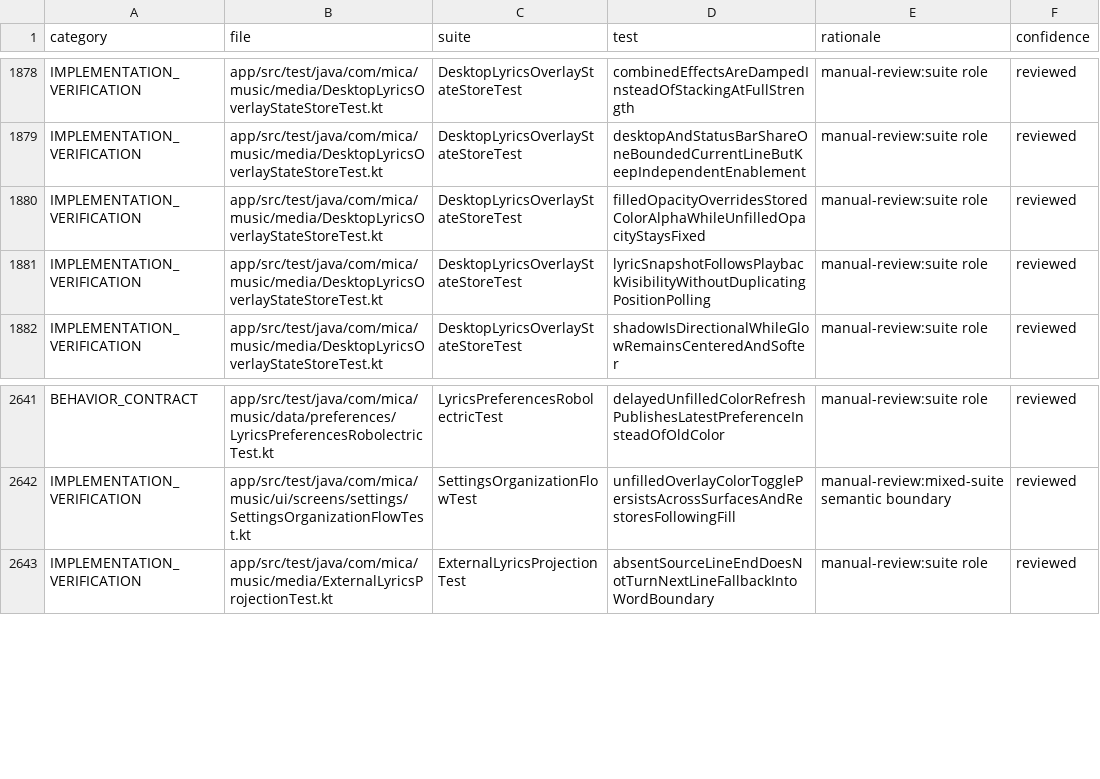
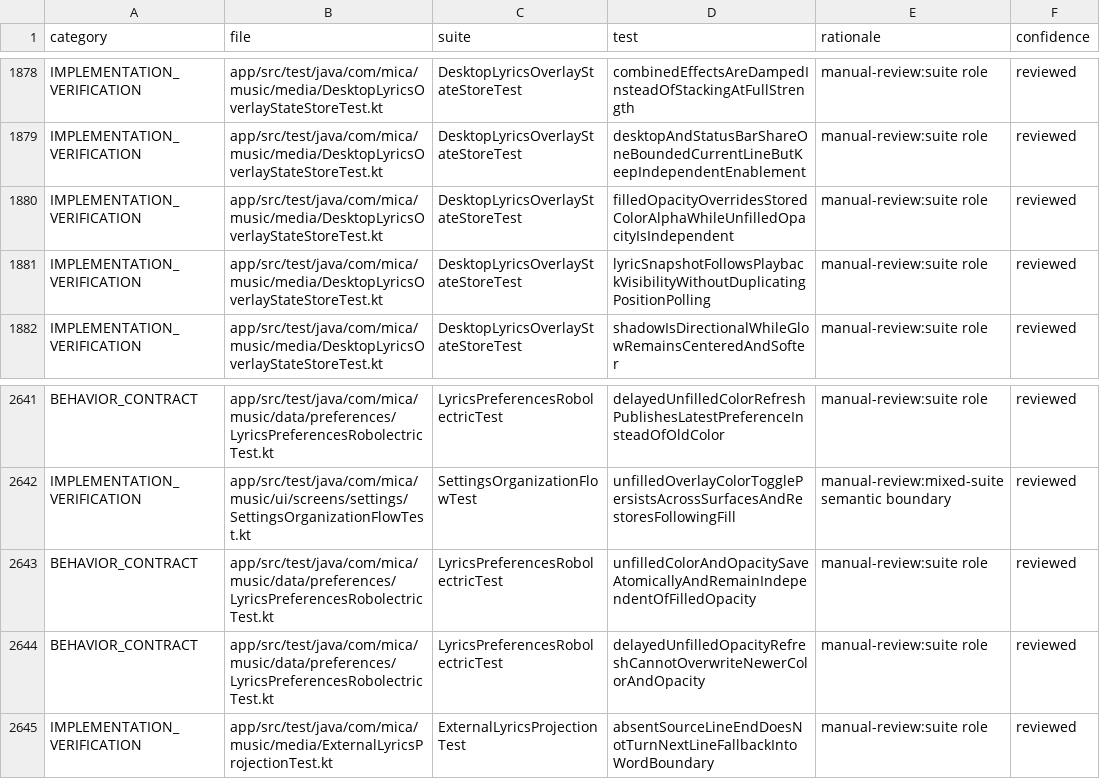
Before and after one commit to lecoix/mica-music, a CSV file: docs/testing/TEST_CLASSIFICATION.csv, drawn as a sheet; only a part is shown, gaps mark what is left out.

Commit message:
feat: customize unfilled external lyrics opacity
Add a 0-100% opacity slider to the unfilled color dialog, defaulting to 42%. Save color and opacity together on Apply and retain the opacity when color follows the fill.

Validation: Kotlin compilation and 60 focused tests passed. The new slider has not been tested on a physical device; existing global test-classification gaps are documented.

```diff
--- a/docs/testing/TEST_CLASSIFICATION.csv
+++ b/docs/testing/TEST_CLASSIFICATION.csv
@@ -1879,3 +1879,3 @@ IMPLEMENTATION_VERIFICATION,app/src/test/java/com/mica/music/media/DesktopLyrics
 IMPLEMENTATION_VERIFICATION,app/src/test/java/com/mica/music/media/DesktopLyricsOverlayStateStoreTest.kt,DesktopLyricsOverlayStateStoreTest,desktopAndStatusBarShareOneBoundedCurrentLineButKeepIndependentEnablement,manual-review:suite role,reviewed
-IMPLEMENTATION_VERIFICATION,app/src/test/java/com/mica/music/media/DesktopLyricsOverlayStateStoreTest.kt,DesktopLyricsOverlayStateStoreTest,filledOpacityOverridesStoredColorAlphaWhileUnfilledOpacityStaysFixed,manual-review:suite role,reviewed
+IMPLEMENTATION_VERIFICATION,app/src/test/java/com/mica/music/media/DesktopLyricsOverlayStateStoreTest.kt,DesktopLyricsOverlayStateStoreTest,filledOpacityOverridesStoredColorAlphaWhileUnfilledOpacityIsIndependent,manual-review:suite role,reviewed
 IMPLEMENTATION_VERIFICATION,app/src/test/java/com/mica/music/media/DesktopLyricsOverlayStateStoreTest.kt,DesktopLyricsOverlayStateStoreTest,lyricSnapshotFollowsPlaybackVisibilityWithoutDuplicatingPositionPolling,manual-review:suite role,reviewed
@@ -2642,2 +2642,4 @@ BEHAVIOR_CONTRACT,app/src/test/java/com/mica/music/data/preferences/LyricsPrefer
 IMPLEMENTATION_VERIFICATION,app/src/test/java/com/mica/music/ui/screens/settings/SettingsOrganizationFlowTest.kt,SettingsOrganizationFlowTest,unfilledOverlayColorTogglePersistsAcrossSurfacesAndRestoresFollowingFill,manual-review:mixed-suite semantic boundary,reviewed
+BEHAVIOR_CONTRACT,app/src/test/java/com/mica/music/data/preferences/LyricsPreferencesRobolectricTest.kt,LyricsPreferencesRobolectricTest,unfilledColorAndOpacitySaveAtomicallyAndRemainIndependentOfFilledOpacity,manual-review:suite role,reviewed
+BEHAVIOR_CONTRACT,app/src/test/java/com/mica/music/data/preferences/LyricsPreferencesRobolectricTest.kt,LyricsPreferencesRobolectricTest,delayedUnfilledOpacityRefreshCannotOverwriteNewerColorAndOpacity,manual-review:suite role,reviewed
 IMPLEMENTATION_VERIFICATION,app/src/test/java/com/mica/music/media/ExternalLyricsProjectionTest.kt,ExternalLyricsProjectionTest,absentSourceLineEndDoesNotTurnNextLineFallbackIntoWordBoundary,manual-review:suite role,reviewed
```
Also changed, not shown: 12 other files.
